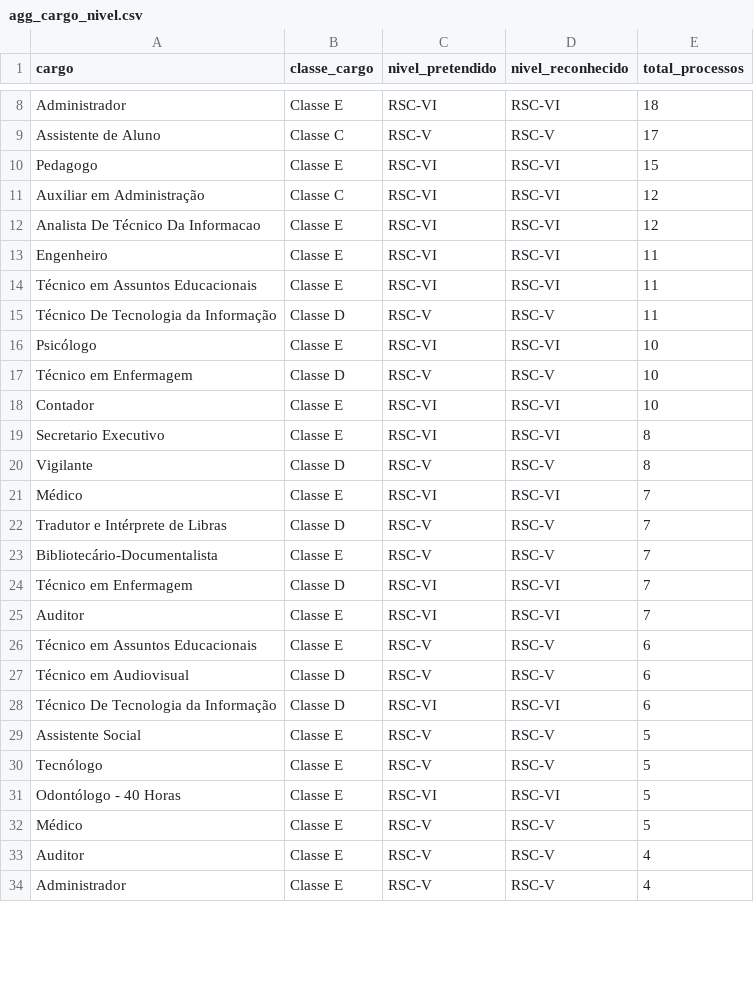
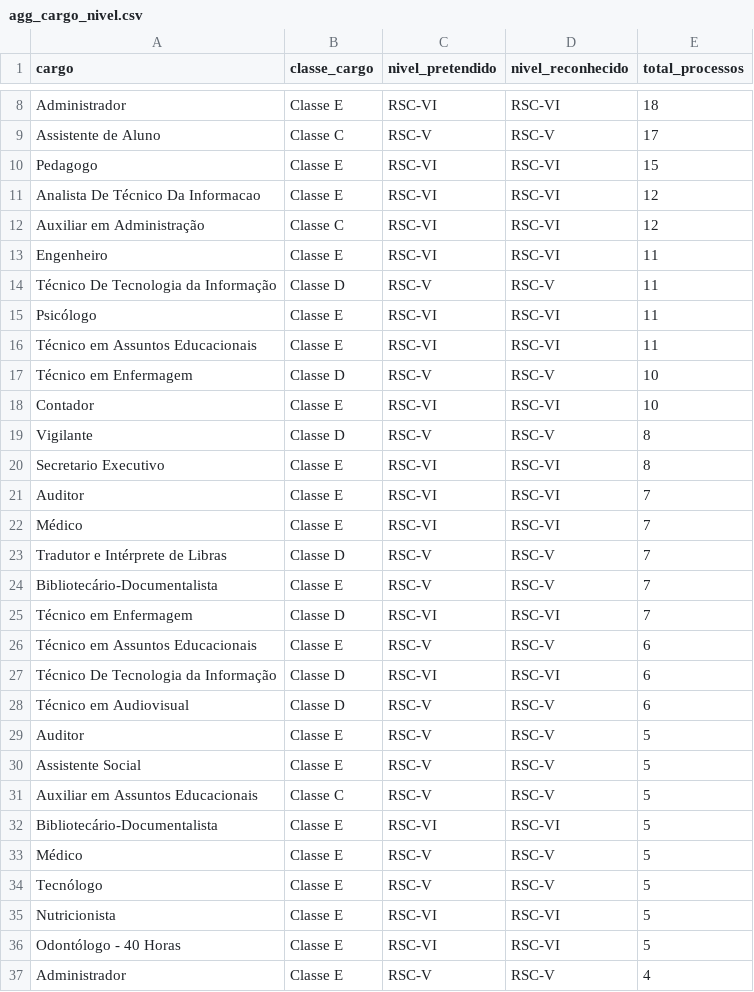
Before and after one commit to kelsoncm/memoriais-avaliados, a CSV file: docs/data/agg_cargo_nivel.csv, drawn as a sheet; only a part is shown, gaps mark what is left out; the diff covers the shown part only.

```diff
--- a/docs/data/agg_cargo_nivel.csv
+++ b/docs/data/agg_cargo_nivel.csv
@@ -10,12 +10,13 @@ Assistente de Aluno,Classe C,RSC-V,RSC-V,17
 Pedagogo,Classe E,RSC-VI,RSC-VI,15
+Analista De Técnico Da Informacao,Classe E,RSC-VI,RSC-VI,12
 Auxiliar em Administração,Classe C,RSC-VI,RSC-VI,12
-Analista De Técnico Da Informacao,Classe E,RSC-VI,RSC-VI,12
 Engenheiro,Classe E,RSC-VI,RSC-VI,11
+Técnico De Tecnologia da Informação,Classe D,RSC-V,RSC-V,11
+Psicólogo,Classe E,RSC-VI,RSC-VI,11
 Técnico em Assuntos Educacionais,Classe E,RSC-VI,RSC-VI,11
-Técnico De Tecnologia da Informação,Classe D,RSC-V,RSC-V,11
-Psicólogo,Classe E,RSC-VI,RSC-VI,10
 Técnico em Enfermagem,Classe D,RSC-V,RSC-V,10
 Contador,Classe E,RSC-VI,RSC-VI,10
+Vigilante,Classe D,RSC-V,RSC-V,8
 Secretario Executivo,Classe E,RSC-VI,RSC-VI,8
-Vigilante,Classe D,RSC-V,RSC-V,8
+Auditor,Classe E,RSC-VI,RSC-VI,7
 Médico,Classe E,RSC-VI,RSC-VI,7
@@ -24,11 +25,13 @@ Bibliotecário-Documentalista,Classe E,RSC-V,RSC-V,7
 Técnico em Enfermagem,Classe D,RSC-VI,RSC-VI,7
-Auditor,Classe E,RSC-VI,RSC-VI,7
 Técnico em Assuntos Educacionais,Classe E,RSC-V,RSC-V,6
+Técnico De Tecnologia da Informação,Classe D,RSC-VI,RSC-VI,6
 Técnico em Audiovisual,Classe D,RSC-V,RSC-V,6
-Técnico De Tecnologia da Informação,Classe D,RSC-VI,RSC-VI,6
+Auditor,Classe E,RSC-V,RSC-V,5
 Assistente Social,Classe E,RSC-V,RSC-V,5
+Auxiliar em Assuntos Educacionais,Classe C,RSC-V,RSC-V,5
+Bibliotecário-Documentalista,Classe E,RSC-VI,RSC-VI,5
+Médico,Classe E,RSC-V,RSC-V,5
 Tecnólogo,Classe E,RSC-V,RSC-V,5
+Nutricionista,Classe E,RSC-VI,RSC-VI,5
 Odontólogo - 40 Horas,Classe E,RSC-VI,RSC-VI,5
-Médico,Classe E,RSC-V,RSC-V,5
-Auditor,Classe E,RSC-V,RSC-V,4
 Administrador,Classe E,RSC-V,RSC-V,4
```
Also changed, not shown: 2 added rows, 4 removed rows, 8 moved rows and 7 edited cells elsewhere in this file, docs/data/agg_campus_mes.csv, docs/data/fato_anonimo.csv, 2 other files.
